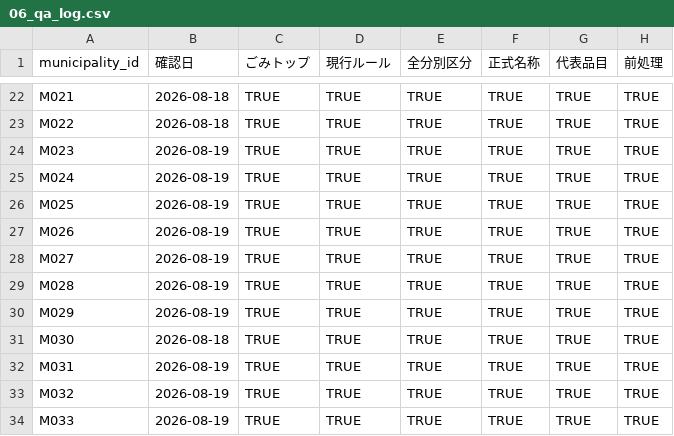
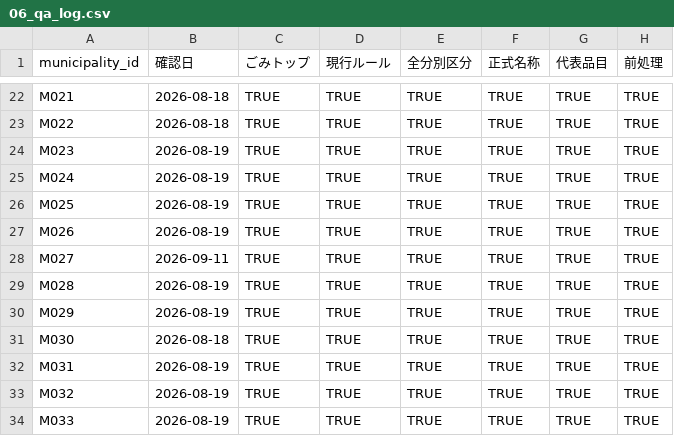
Before and after one commit to testeste55555/Separate-garbage, a CSV file: data/research/06_qa_log.csv, drawn as a sheet; only a part is shown, gaps mark what is left out; the diff names each change by its address in the sheet, - before the commit and + after, or states it on an @@ line.

```diff
--- a/data/research/06_qa_log.csv
+++ b/data/research/06_qa_log.csv
-B28 (確認日): 2026-08-19
+B28 (確認日): 2026-09-11
```
Also changed, not shown: data/research/batches/batch_03/batch_03_qa.csv.
